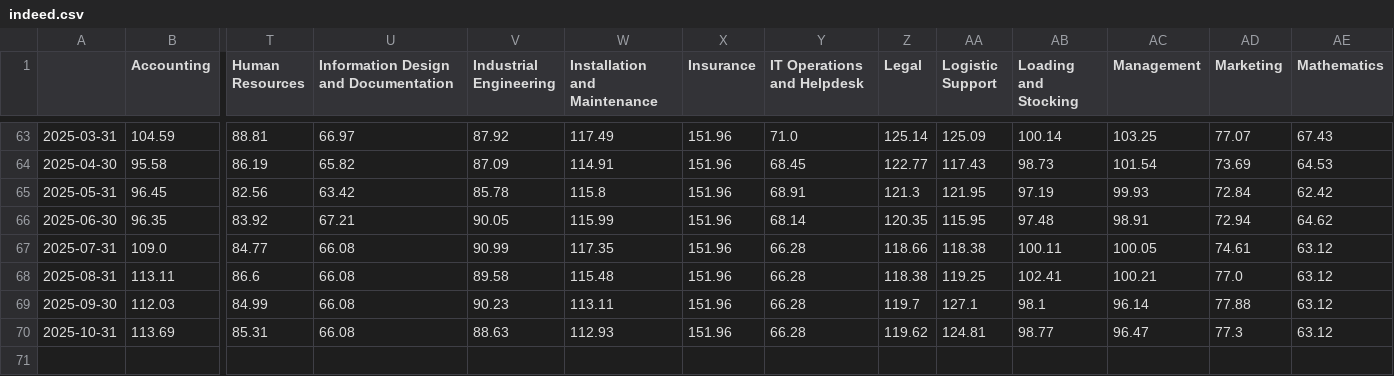
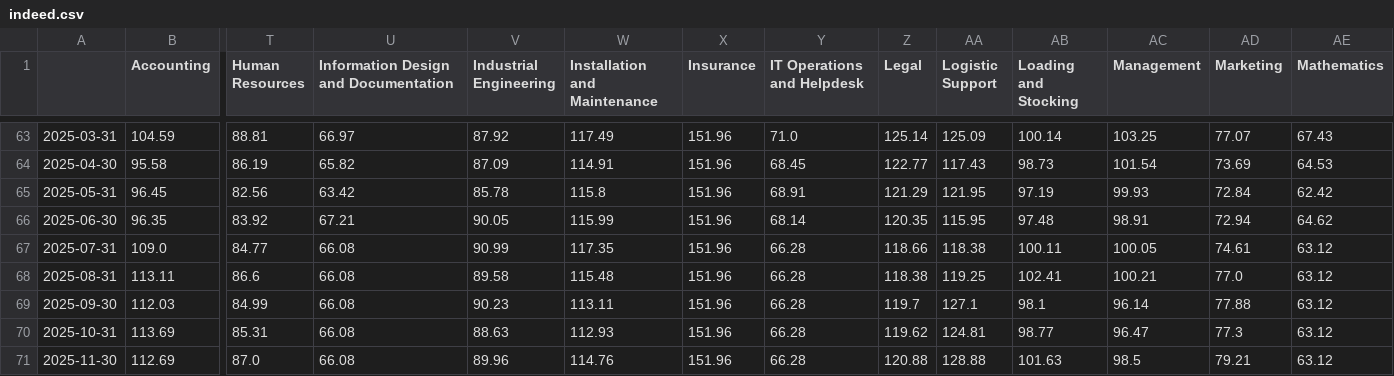
Before and after one commit to scottbar/chart_updates, a CSV file: indeed.csv, drawn as a sheet; only a part is shown, gaps mark what is left out; rows hold the shown columns only; the diff names each change by its address in the sheet, - before the commit and + after, or states it on an @@ line.

```diff
--- a/indeed.csv
+++ b/indeed.csv
-Z65 (Legal): 121.3
+Z65 (Legal): 121.29
+row 71: 2025-11-30 | 112.69 | 87.0 | 66.08 | 89.96 | 114.76 | 151.96 | 66.28 | 120.88 | 128.88 | 101.63 | 98.5 | 79.21 | 63.12
```
Also changed, not shown: output_ports_w.csv, output_w.csv.
